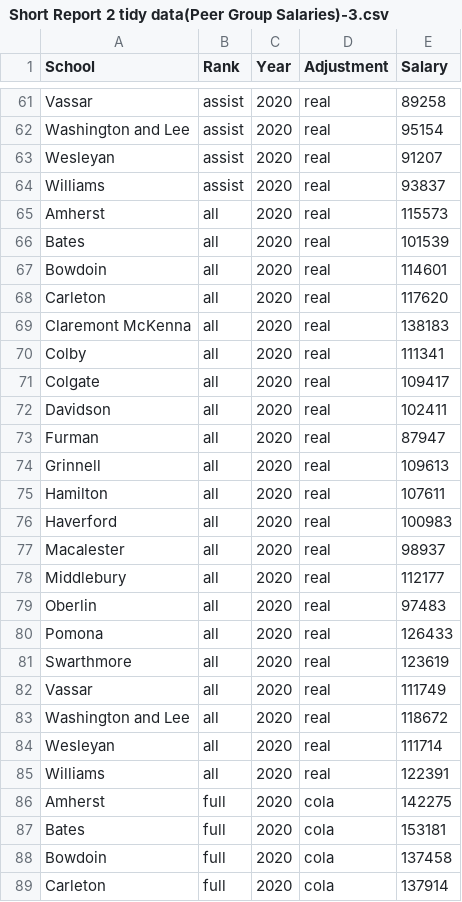
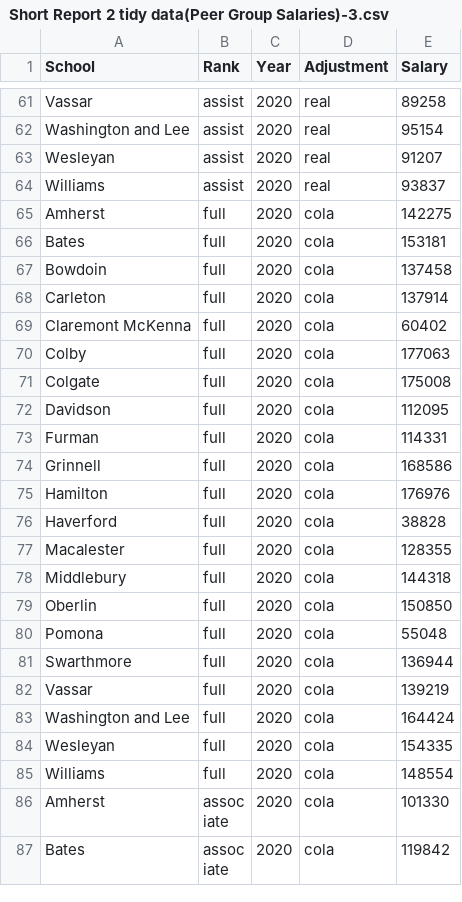
Before and after one commit to makwhite-code/Data-Vis-2026, a CSV file: Short Report 2 tidy data(Peer Group Salaries)-3.csv, drawn as a sheet; only a part is shown, gaps mark what is left out; the shorter side is filled out with more unchanged rows; the diff names each change by its address in the sheet, - before the commit and + after, or states it on an @@ line.

Commit message:
Update Short Report 2 tidy data(Peer Group Salaries)-3.csv

```diff
--- a/Short Report 2 tidy data(Peer Group Salaries)-3.csv
+++ b/Short Report 2 tidy data(Peer Group Salaries)-3.csv
-row 65: Amherst | all | 2020 | real | 115573
-row 66: Bates | all | 2020 | real | 101539
-row 67: Bowdoin | all | 2020 | real | 114601
-row 68: Carleton | all | 2020 | real | 117620
-row 69: Claremont McKenna | all | 2020 | real | 138183
-row 70: Colby | all | 2020 | real | 111341
-row 71: Colgate | all | 2020 | real | 109417
-row 72: Davidson | all | 2020 | real | 102411
-row 73: Furman | all | 2020 | real | 87947
-row 74: Grinnell | all | 2020 | real | 109613
-row 75: Hamilton | all | 2020 | real | 107611
-row 76: Haverford | all | 2020 | real | 100983
-row 77: Macalester | all | 2020 | real | 98937
-row 78: Middlebury | all | 2020 | real | 112177
-row 79: Oberlin | all | 2020 | real | 97483
-row 80: Pomona | all | 2020 | real | 126433
-row 81: Swarthmore | all | 2020 | real | 123619
-row 82: Vassar | all | 2020 | real | 111749
-row 83: Washington and Lee | all | 2020 | real | 118672
-row 84: Wesleyan | all | 2020 | real | 111714
-row 85: Williams | all | 2020 | real | 122391
```
